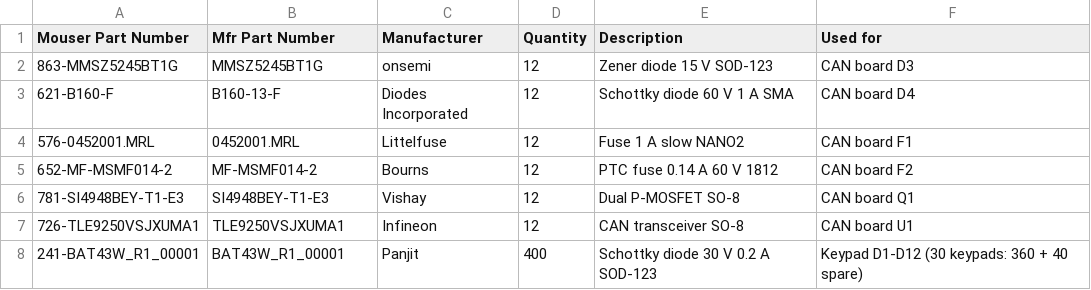
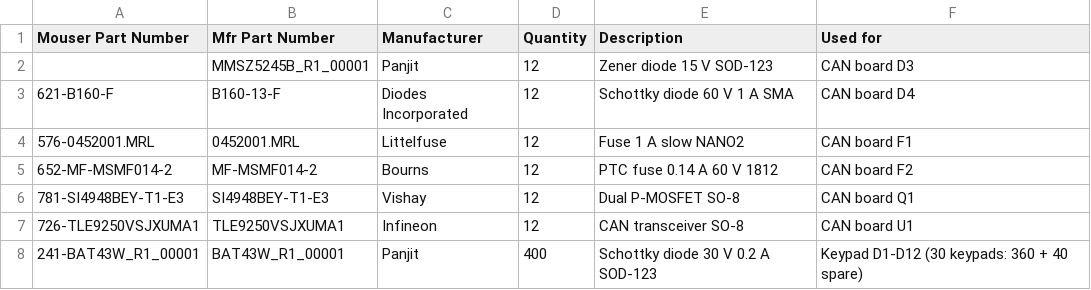
Before and after one commit to Meisterschulen-am-Ostbahnhof-Munchen/JC8012P4A1C_I_W_Y_CAN, a CSV file: mouser_reorder_32x.csv, drawn as a sheet.

```diff
--- a/mouser_reorder_32x.csv
+++ b/mouser_reorder_32x.csv
@@ -1,3 +1,3 @@
 "Mouser Part Number","Mfr Part Number","Manufacturer","Quantity","Description","Used for"
-"863-MMSZ5245BT1G","MMSZ5245BT1G","onsemi","12","Zener diode 15 V SOD-123","CAN board D3"
+"","MMSZ5245B_R1_00001","Panjit","12","Zener diode 15 V SOD-123","CAN board D3"
 "621-B160-F","B160-13-F","Diodes Incorporated","12","Schottky diode 60 V 1 A SMA","CAN board D4"
```
Also changed, not shown: 4 other files.
